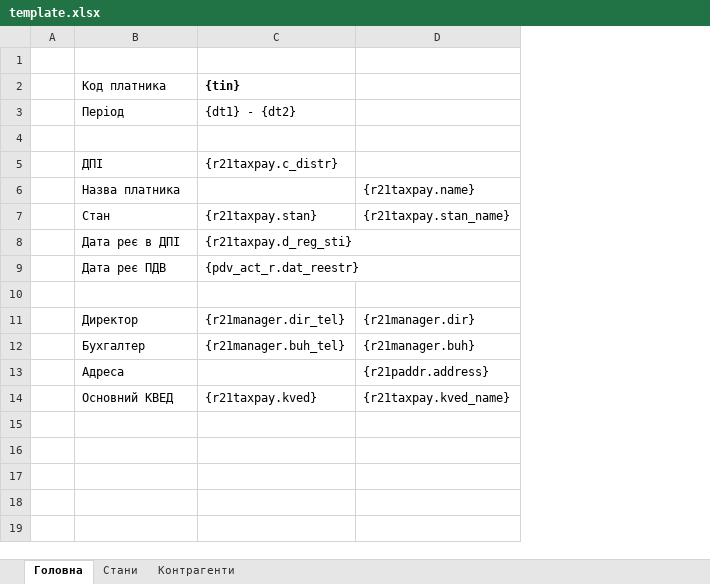
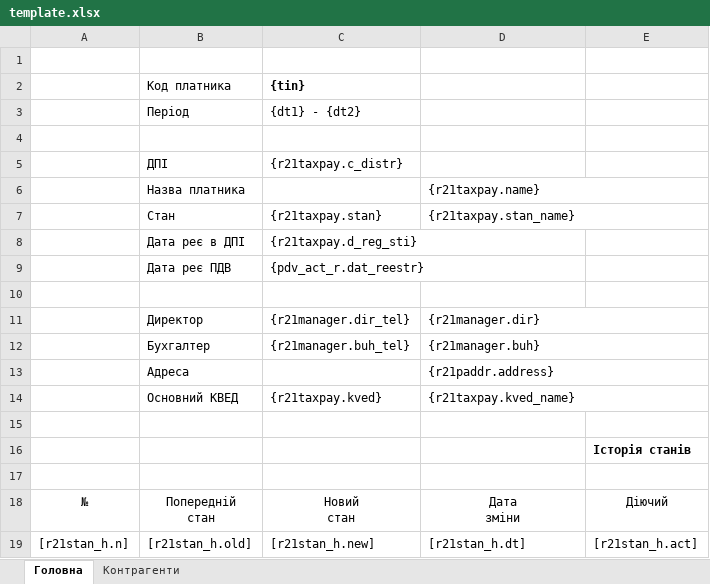
Before and after one commit to tolik8/passport, an Excel workbook: xls/pasport/template.xlsx, sheet Головна, drawn as a sheet; values as stored, in another font and other column widths than the file's, no borders; removed rows and columns are numbered as before the commit, all else as after; ↵ is a line break in a cell; the diff names each change by its address in the sheet, - before the commit and + after, or states it on an @@ line.

```diff
--- a/xls/pasport/template.xlsx (sheet Головна)
+++ b/xls/pasport/template.xlsx (sheet Головна)
-sheet tab: Стани
-column A, empty
+column A, empty
+column E, empty
+D6:E6 merged
+D7:E7 merged
+D11:E11 merged
+D12:E12 merged
+D13:E13 merged
+D14:E14 merged
+row 15: (empty)
+row 16:  |  |  |  | Історія станів
+row 17: (empty)
+row 18: № | Попередній ↵ стан | Новий ↵ стан | Дата ↵ зміни | Діючий
+row 19: [r21stan_h.n] | [r21stan_h.old] | [r21stan_h.new] | [r21stan_h.dt] | [r21stan_h.act]
```
Also changed, not shown: 2 other files.
